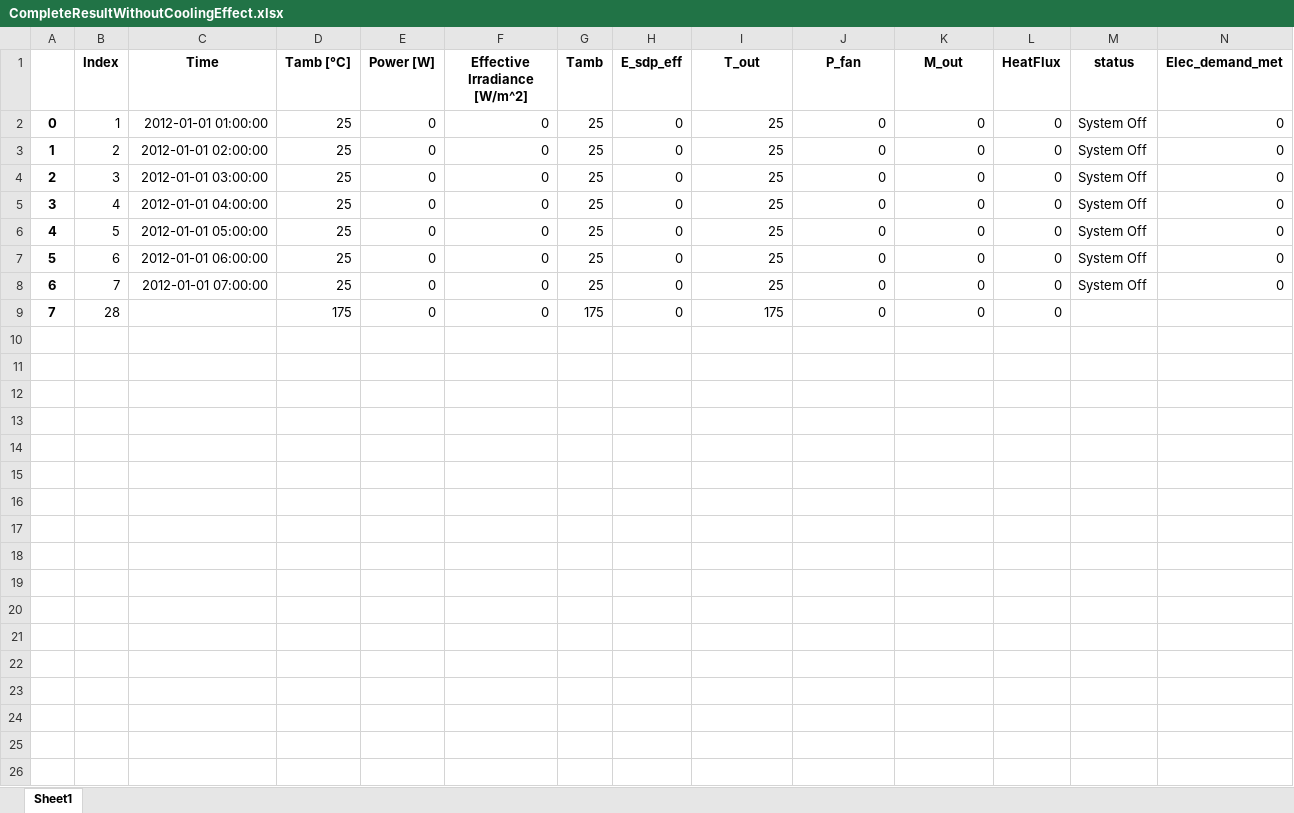
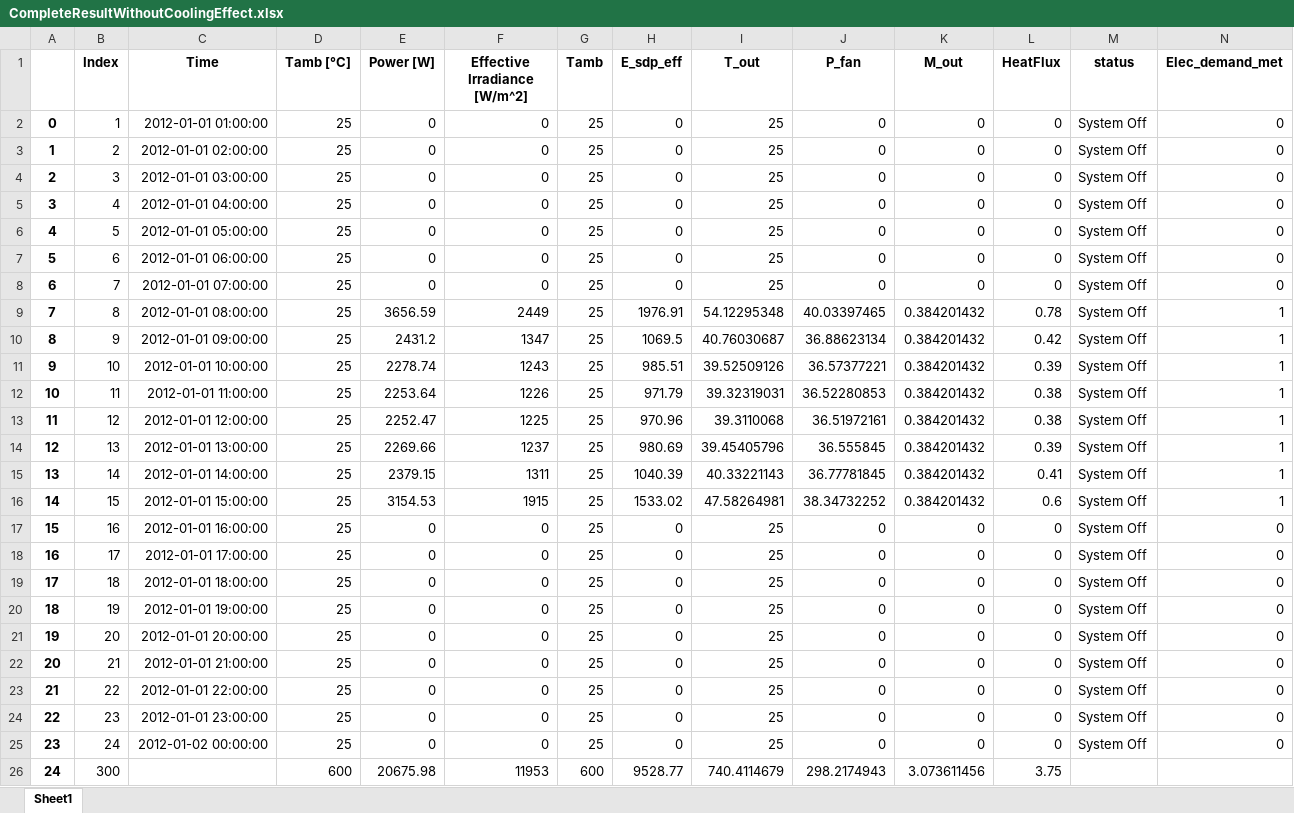
Before and after one commit to hamzaable/Modelling-of-Solar-Roof-Tiles, an Excel workbook: CompleteResultWithoutCoolingEffect.xlsx, sheet Sheet1, drawn as a sheet; only a part is shown; values as stored, in another font and other column widths than the file's, no borders; removed rows and columns are numbered as before the commit, all else as after; rows hold the shown columns only; the diff names each change by its address in the sheet, - before the commit and + after, or states it on an @@ line.

Commit message:
Update CompleteResultWithoutCoolingEffect.xlsx

```diff
--- a/CompleteResultWithoutCoolingEffect.xlsx (sheet Sheet1)
+++ b/CompleteResultWithoutCoolingEffect.xlsx (sheet Sheet1)
-row 9: 7 | 28 |  | 175 | 0 | 0 | 175 | 0 | 175 | 0 | 0 | 0
+row 9: 7 | 8 | 2012-01-01 08:00:00 | 25 | 3656.59 | 2449 | 25 | 1976.91 | 54.12295348 | 40.03397465 | 0.384201432 | 0.78 | System Off | 1
+row 10: 8 | 9 | 2012-01-01 09:00:00 | 25 | 2431.2 | 1347 | 25 | 1069.5 | 40.76030687 | 36.88623134 | 0.384201432 | 0.42 | System Off | 1
+row 11: 9 | 10 | 2012-01-01 10:00:00 | 25 | 2278.74 | 1243 | 25 | 985.51 | 39.52509126 | 36.57377221 | 0.384201432 | 0.39 | System Off | 1
+row 12: 10 | 11 | 2012-01-01 11:00:00 | 25 | 2253.64 | 1226 | 25 | 971.79 | 39.32319031 | 36.52280853 | 0.384201432 | 0.38 | System Off | 1
+row 13: 11 | 12 | 2012-01-01 12:00:00 | 25 | 2252.47 | 1225 | 25 | 970.96 | 39.3110068 | 36.51972161 | 0.384201432 | 0.38 | System Off | 1
+row 14: 12 | 13 | 2012-01-01 13:00:00 | 25 | 2269.66 | 1237 | 25 | 980.69 | 39.45405796 | 36.555845 | 0.384201432 | 0.39 | System Off | 1
+row 15: 13 | 14 | 2012-01-01 14:00:00 | 25 | 2379.15 | 1311 | 25 | 1040.39 | 40.33221143 | 36.77781845 | 0.384201432 | 0.41 | System Off | 1
+row 16: 14 | 15 | 2012-01-01 15:00:00 | 25 | 3154.53 | 1915 | 25 | 1533.02 | 47.58264981 | 38.34732252 | 0.384201432 | 0.6 | System Off | 1
+row 17: 15 | 16 | 2012-01-01 16:00:00 | 25 | 0 | 0 | 25 | 0 | 25 | 0 | 0 | 0 | System Off | 0
+row 18: 16 | 17 | 2012-01-01 17:00:00 | 25 | 0 | 0 | 25 | 0 | 25 | 0 | 0 | 0 | System Off | 0
+row 19: 17 | 18 | 2012-01-01 18:00:00 | 25 | 0 | 0 | 25 | 0 | 25 | 0 | 0 | 0 | System Off | 0
+row 20: 18 | 19 | 2012-01-01 19:00:00 | 25 | 0 | 0 | 25 | 0 | 25 | 0 | 0 | 0 | System Off | 0
+row 21: 19 | 20 | 2012-01-01 20:00:00 | 25 | 0 | 0 | 25 | 0 | 25 | 0 | 0 | 0 | System Off | 0
+row 22: 20 | 21 | 2012-01-01 21:00:00 | 25 | 0 | 0 | 25 | 0 | 25 | 0 | 0 | 0 | System Off | 0
+row 23: 21 | 22 | 2012-01-01 22:00:00 | 25 | 0 | 0 | 25 | 0 | 25 | 0 | 0 | 0 | System Off | 0
+row 24: 22 | 23 | 2012-01-01 23:00:00 | 25 | 0 | 0 | 25 | 0 | 25 | 0 | 0 | 0 | System Off | 0
+row 25: 23 | 24 | 2012-01-02 00:00:00 | 25 | 0 | 0 | 25 | 0 | 25 | 0 | 0 | 0 | System Off | 0
+row 26: 24 | 300 |  | 600 | 20675.98 | 11953 | 600 | 9528.77 | 740.4114679 | 298.2174943 | 3.073611456 | 3.75
```
